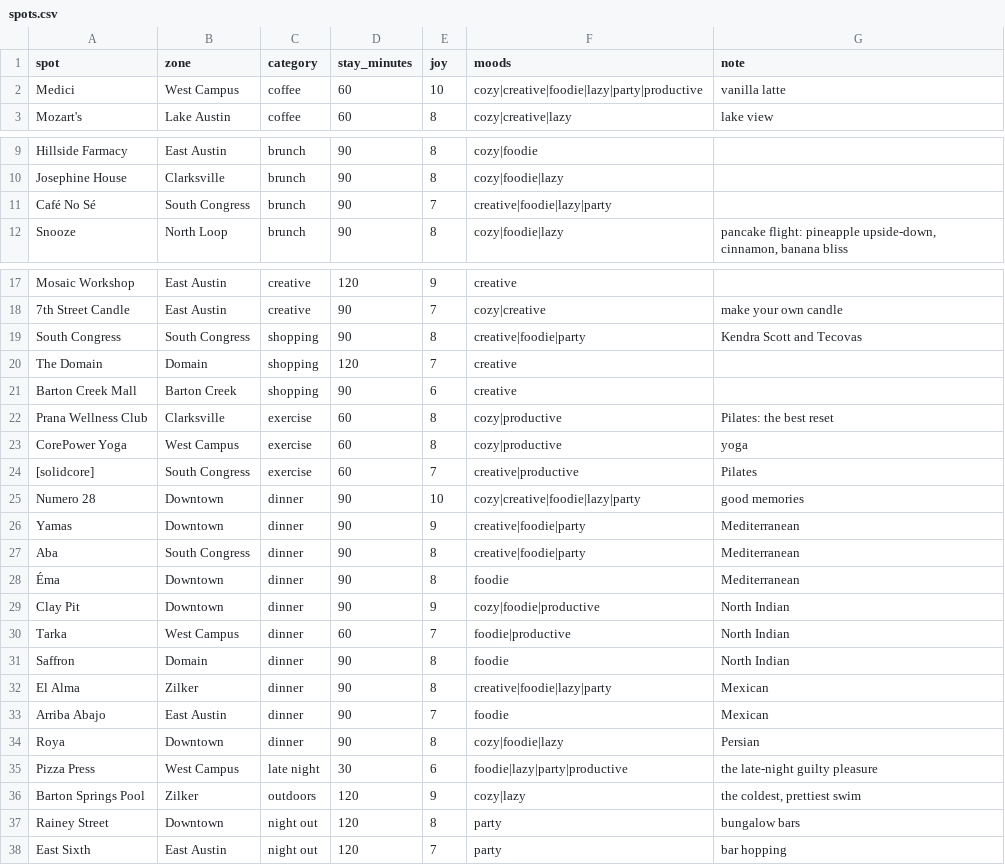
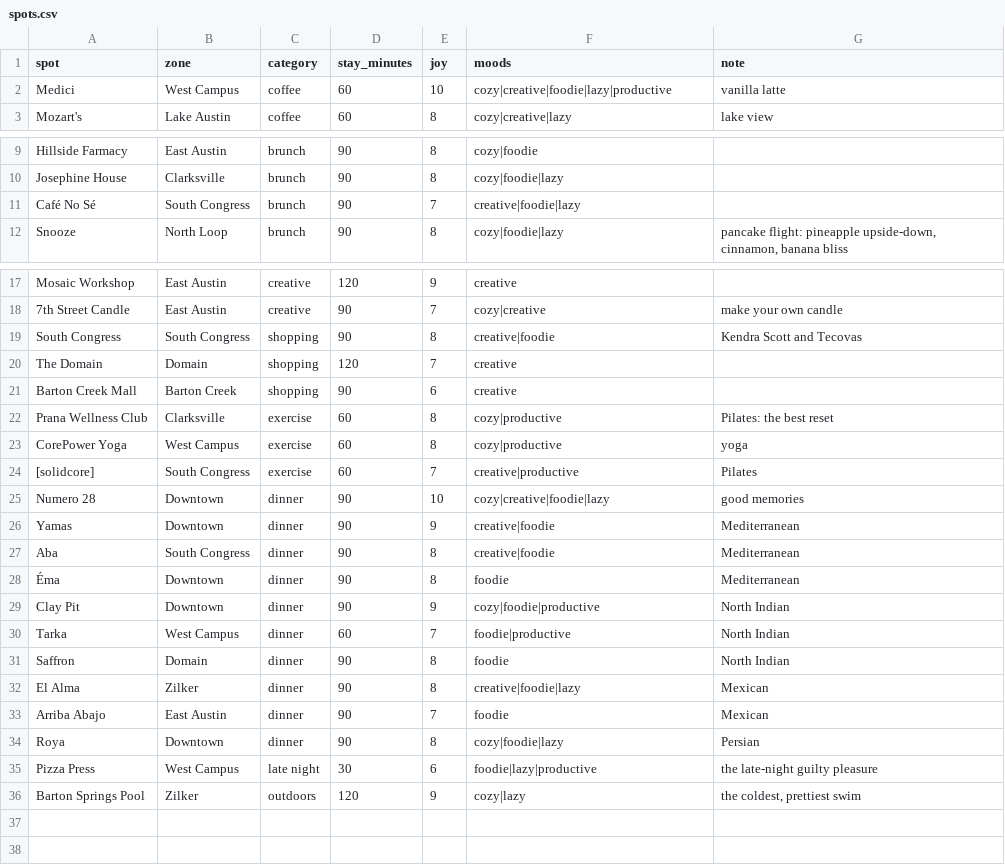
Before and after one commit to suhxnitiwari/saturday-in-austin, a CSV file: saturday/data/spots.csv, drawn as a sheet; only a part is shown, gaps mark what is left out.

Commit message:
Remove the party mood

```diff
--- a/saturday/data/spots.csv
+++ b/saturday/data/spots.csv
@@ -1,3 +1,3 @@
 spot,zone,category,stay_minutes,joy,moods,note
-Medici,West Campus,coffee,60,10,cozy|creative|foodie|lazy|party|productive,vanilla latte
+Medici,West Campus,coffee,60,10,cozy|creative|foodie|lazy|productive,vanilla latte
 Mozart's,Lake Austin,coffee,60,8,cozy|creative|lazy,lake view
@@ -10,3 +10,3 @@ Hillside Farmacy,East Austin,brunch,90,8,cozy|foodie,
 Josephine House,Clarksville,brunch,90,8,cozy|foodie|lazy,
-Café No Sé,South Congress,brunch,90,7,creative|foodie|lazy|party,
+Café No Sé,South Congress,brunch,90,7,creative|foodie|lazy,
 Snooze,North Loop,brunch,90,8,cozy|foodie|lazy,"pancake flight: pineapple upside-down, cinnamon, banana bliss"
@@ -18,3 +18,3 @@ Mosaic Workshop,East Austin,creative,120,9,creative,
 7th Street Candle,East Austin,creative,90,7,cozy|creative,make your own candle
-South Congress,South Congress,shopping,90,8,creative|foodie|party,Kendra Scott and Tecovas
+South Congress,South Congress,shopping,90,8,creative|foodie,Kendra Scott and Tecovas
 The Domain,Domain,shopping,120,7,creative,
@@ -24,5 +24,5 @@ CorePower Yoga,West Campus,exercise,60,8,cozy|productive,yoga
 [solidcore],South Congress,exercise,60,7,creative|productive,Pilates
-Numero 28,Downtown,dinner,90,10,cozy|creative|foodie|lazy|party,good memories
-Yamas,Downtown,dinner,90,9,creative|foodie|party,Mediterranean
-Aba,South Congress,dinner,90,8,creative|foodie|party,Mediterranean
+Numero 28,Downtown,dinner,90,10,cozy|creative|foodie|lazy,good memories
+Yamas,Downtown,dinner,90,9,creative|foodie,Mediterranean
+Aba,South Congress,dinner,90,8,creative|foodie,Mediterranean
 Éma,Downtown,dinner,90,8,foodie,Mediterranean
@@ -31,8 +31,6 @@ Tarka,West Campus,dinner,60,7,foodie|productive,North Indian
 Saffron,Domain,dinner,90,8,foodie,North Indian
-El Alma,Zilker,dinner,90,8,creative|foodie|lazy|party,Mexican
+El Alma,Zilker,dinner,90,8,creative|foodie|lazy,Mexican
 Arriba Abajo,East Austin,dinner,90,7,foodie,Mexican
 Roya,Downtown,dinner,90,8,cozy|foodie|lazy,Persian
-Pizza Press,West Campus,late night,30,6,foodie|lazy|party|productive,the late-night guilty pleasure
+Pizza Press,West Campus,late night,30,6,foodie|lazy|productive,the late-night guilty pleasure
 Barton Springs Pool,Zilker,outdoors,120,9,cozy|lazy,"the coldest, prettiest swim"
-Rainey Street,Downtown,night out,120,8,party,bungalow bars
-East Sixth,East Austin,night out,120,7,party,bar hopping
```
Also changed, not shown: 6 other files.
